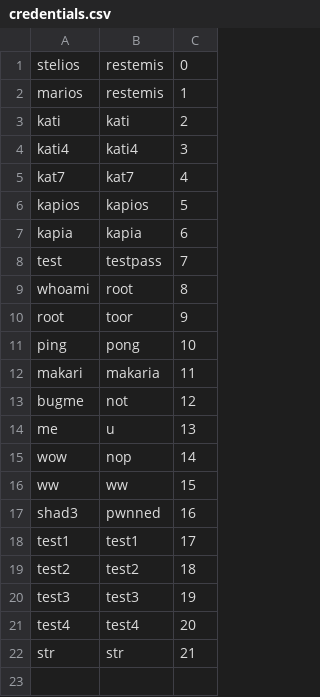
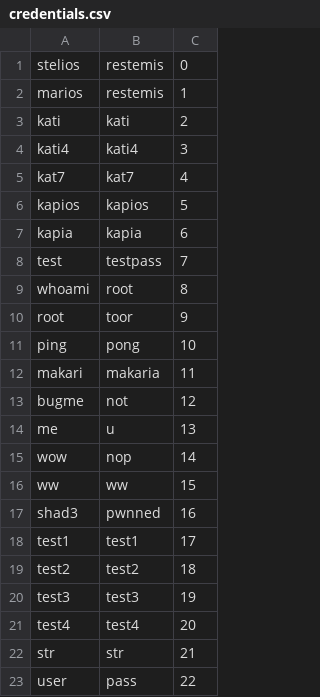
Before and after one commit to 0xShad3/br4v3-tr4v3l3r, a CSV file: res/credentials.csv, drawn as a sheet; the diff names each change by its address in the sheet, - before the commit and + after, or states it on an @@ line.

```diff
--- a/res/credentials.csv
+++ b/res/credentials.csv
+row 23: user | pass | 22
```
Also changed, not shown: 11 other files.
